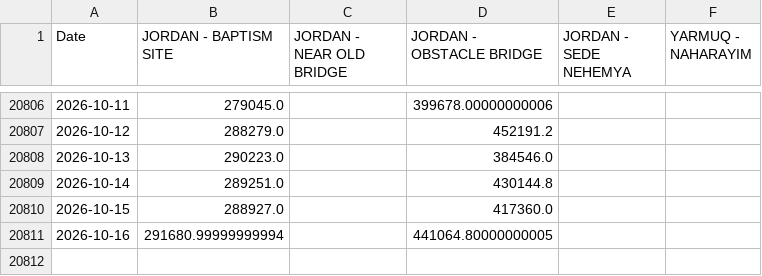
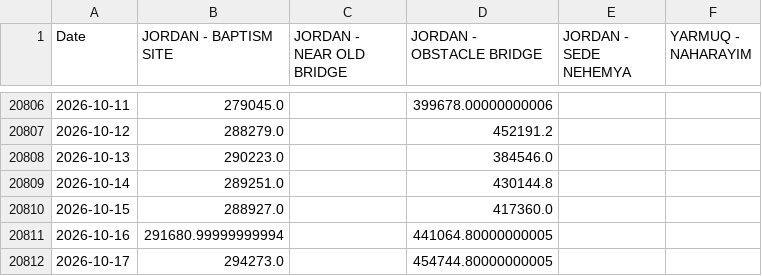
Before and after one commit to yonatanmost-commits/Kinnerret-Level-Forecast, a CSV file: Silver Data/Jordan River Silver/jordan_river_daily_flow.csv, drawn as a sheet; only a part is shown, gaps mark what is left out.

Commit message:
data: local refresh 2026-10-18
Run of Automation/daily_agent.py from a residential IP, which supplies the
lake level series that CI cannot fetch.

```diff
--- a/Silver Data/Jordan River Silver/jordan_river_daily_flow.csv
+++ b/Silver Data/Jordan River Silver/jordan_river_daily_flow.csv
@@ -20811 +20811,2 @@ Date,JORDAN - BAPTISM SITE,JORDAN - NEAR OLD BRIDGE,JORDAN - OBSTACLE BRIDGE,JOR
 2026-10-16,291680.99999999994,,441064.80000000005,,
+2026-10-17,294273.0,,454744.80000000005,,
```
Also changed, not shown: Silver Data/Jordan River Silver/jordan_river_daily_flow_clean.csv, Silver Data/Meteorological/precip_intensity_daily.csv, 9 other files.
